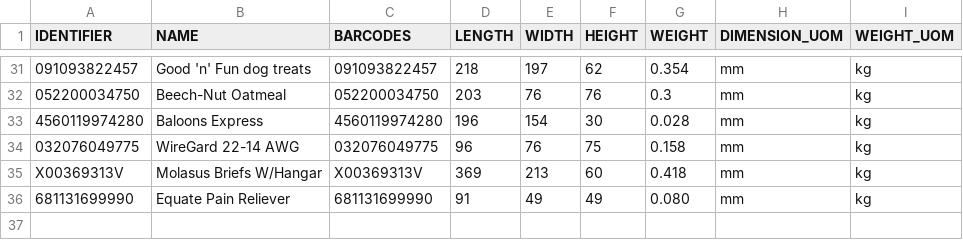
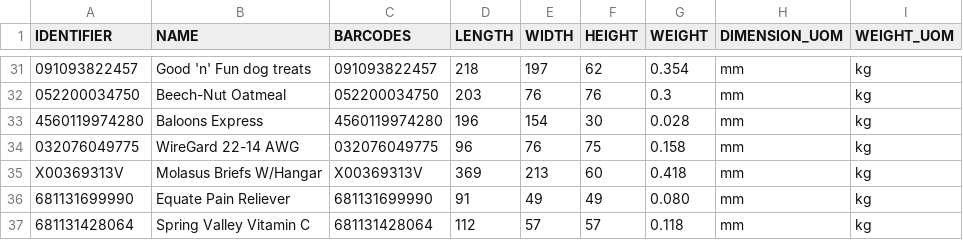
Before and after one commit to tanmayDhasade/sqa_scripts, a CSV file: new_skus.csv, drawn as a sheet; only a part is shown, gaps mark what is left out.

Commit message:
Update new_skus.csv

```diff
--- a/new_skus.csv
+++ b/new_skus.csv
@@ -36 +36,2 @@ X00369313V,Molasus Briefs W/Hangar,X00369313V,369,213,60,0.418,mm,kg,
 681131699990,Equate Pain Reliever,681131699990,91,49,49,0.080,mm,kg,
+681131428064,Spring Valley Vitamin C,681131428064,112,57,57,0.118,mm,kg,
```
